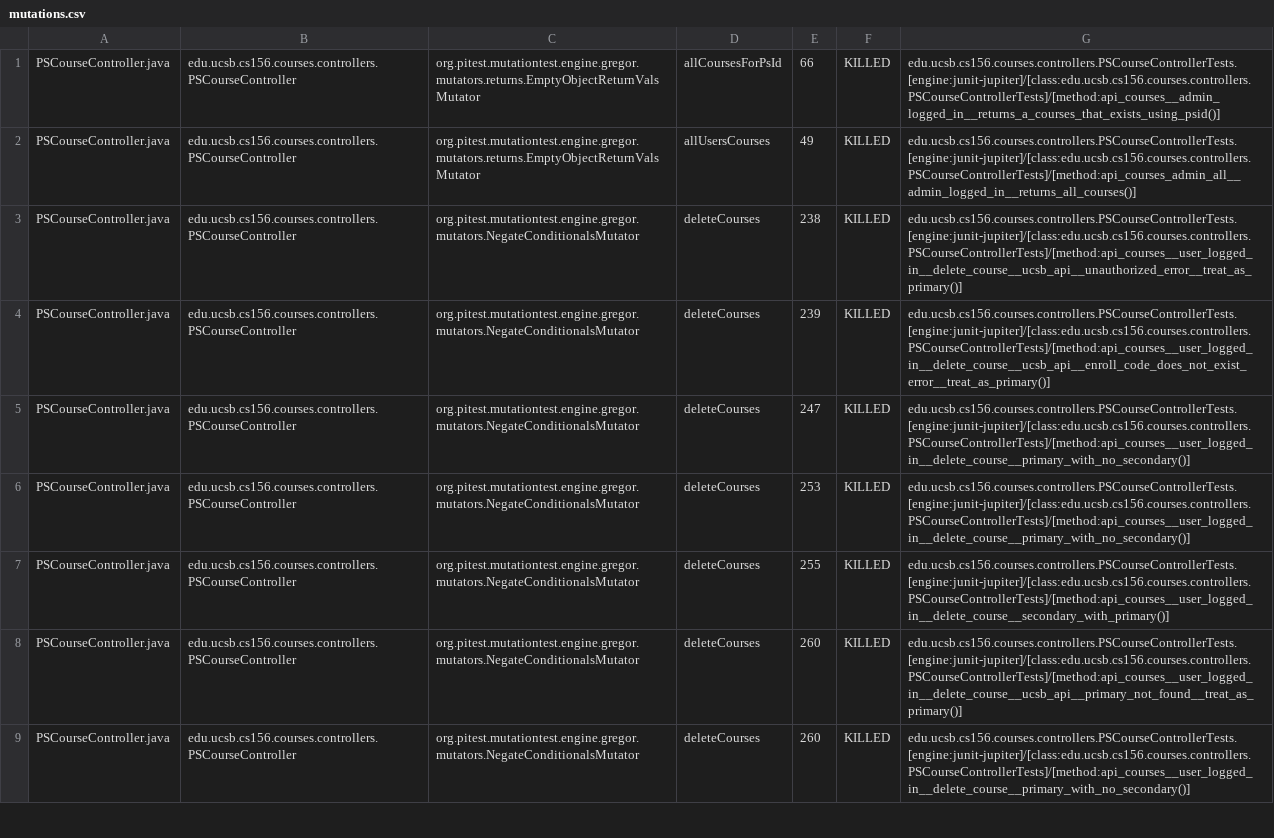
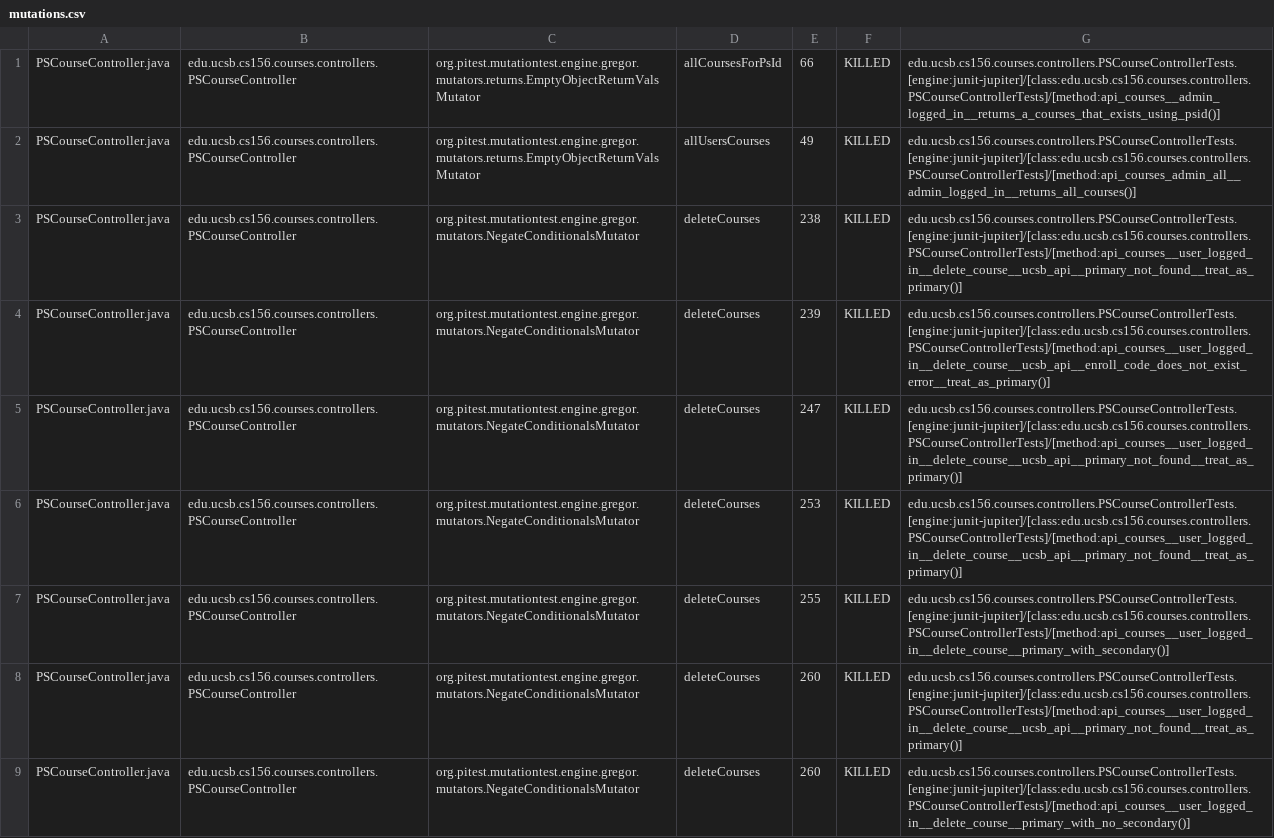
Before and after one commit to ucsb-cs156/proj-courses, a CSV file: prs/293/pitest/mutations.csv, drawn as a sheet; only a part is shown; the diff covers the shown part only.

Commit message:
Deploying to gh-pages from @ ucsb-cs156/proj-courses@5713f023d2eaf2878d14b6224b2bd12edc987254 🚀

```diff
--- a/prs/293/pitest/mutations.csv
+++ b/prs/293/pitest/mutations.csv
@@ -2,7 +2,7 @@ PSCourseController.java,edu.ucsb.cs156.courses.controllers.PSCourseController,or
 PSCourseController.java,edu.ucsb.cs156.courses.controllers.PSCourseController,org.pitest.mutationtest.engine.gregor.mutators.returns.EmptyObjectReturnValsMutator,allUsersCourses,49,KILLED,edu.ucsb.cs156.courses.controllers.PSCourseControllerTests.[engine:junit-jupiter]/[class:edu.ucsb.cs156.courses.controllers.PSCourseControllerTests]/[method:api_courses_admin_all__admin_logged_in__returns_all_courses()]
-PSCourseController.java,edu.ucsb.cs156.courses.controllers.PSCourseController,org.pitest.mutationtest.engine.gregor.mutators.NegateConditionalsMutator,deleteCourses,238,KILLED,edu.ucsb.cs156.courses.controllers.PSCourseControllerTests.[engine:junit-jupiter]/[class:edu.ucsb.cs156.courses.controllers.PSCourseControllerTests]/[method:api_courses__user_logged_in__delete_course__ucsb_api__unauthorized_error__treat_as_primary()]
+PSCourseController.java,edu.ucsb.cs156.courses.controllers.PSCourseController,org.pitest.mutationtest.engine.gregor.mutators.NegateConditionalsMutator,deleteCourses,238,KILLED,edu.ucsb.cs156.courses.controllers.PSCourseControllerTests.[engine:junit-jupiter]/[class:edu.ucsb.cs156.courses.controllers.PSCourseControllerTests]/[method:api_courses__user_logged_in__delete_course__ucsb_api__primary_not_found__treat_as_primary()]
 PSCourseController.java,edu.ucsb.cs156.courses.controllers.PSCourseController,org.pitest.mutationtest.engine.gregor.mutators.NegateConditionalsMutator,deleteCourses,239,KILLED,edu.ucsb.cs156.courses.controllers.PSCourseControllerTests.[engine:junit-jupiter]/[class:edu.ucsb.cs156.courses.controllers.PSCourseControllerTests]/[method:api_courses__user_logged_in__delete_course__ucsb_api__enroll_code_does_not_exist_error__treat_as_primary()]
-PSCourseController.java,edu.ucsb.cs156.courses.controllers.PSCourseController,org.pitest.mutationtest.engine.gregor.mutators.NegateConditionalsMutator,deleteCourses,247,KILLED,edu.ucsb.cs156.courses.controllers.PSCourseControllerTests.[engine:junit-jupiter]/[class:edu.ucsb.cs156.courses.controllers.PSCourseControllerTests]/[method:api_courses__user_logged_in__delete_course__primary_with_no_secondary()]
-PSCourseController.java,edu.ucsb.cs156.courses.controllers.PSCourseController,org.pitest.mutationtest.engine.gregor.mutators.NegateConditionalsMutator,deleteCourses,253,KILLED,edu.ucsb.cs156.courses.controllers.PSCourseControllerTests.[engine:junit-jupiter]/[class:edu.ucsb.cs156.courses.controllers.PSCourseControllerTests]/[method:api_courses__user_logged_in__delete_course__primary_with_no_secondary()]
-PSCourseController.java,edu.ucsb.cs156.courses.controllers.PSCourseController,org.pitest.mutationtest.engine.gregor.mutators.NegateConditionalsMutator,deleteCourses,255,KILLED,edu.ucsb.cs156.courses.controllers.PSCourseControllerTests.[engine:junit-jupiter]/[class:edu.ucsb.cs156.courses.controllers.PSCourseControllerTests]/[method:api_courses__user_logged_in__delete_course__secondary_with_primary()]
+PSCourseController.java,edu.ucsb.cs156.courses.controllers.PSCourseController,org.pitest.mutationtest.engine.gregor.mutators.NegateConditionalsMutator,deleteCourses,247,KILLED,edu.ucsb.cs156.courses.controllers.PSCourseControllerTests.[engine:junit-jupiter]/[class:edu.ucsb.cs156.courses.controllers.PSCourseControllerTests]/[method:api_courses__user_logged_in__delete_course__ucsb_api__primary_not_found__treat_as_primary()]
+PSCourseController.java,edu.ucsb.cs156.courses.controllers.PSCourseController,org.pitest.mutationtest.engine.gregor.mutators.NegateConditionalsMutator,deleteCourses,253,KILLED,edu.ucsb.cs156.courses.controllers.PSCourseControllerTests.[engine:junit-jupiter]/[class:edu.ucsb.cs156.courses.controllers.PSCourseControllerTests]/[method:api_courses__user_logged_in__delete_course__ucsb_api__primary_not_found__treat_as_primary()]
+PSCourseController.java,edu.ucsb.cs156.courses.controllers.PSCourseController,org.pitest.mutationtest.engine.gregor.mutators.NegateConditionalsMutator,deleteCourses,255,KILLED,edu.ucsb.cs156.courses.controllers.PSCourseControllerTests.[engine:junit-jupiter]/[class:edu.ucsb.cs156.courses.controllers.PSCourseControllerTests]/[method:api_courses__user_logged_in__delete_course__primary_with_secondary()]
 PSCourseController.java,edu.ucsb.cs156.courses.controllers.PSCourseController,org.pitest.mutationtest.engine.gregor.mutators.NegateConditionalsMutator,deleteCourses,260,KILLED,edu.ucsb.cs156.courses.controllers.PSCourseControllerTests.[engine:junit-jupiter]/[class:edu.ucsb.cs156.courses.controllers.PSCourseControllerTests]/[method:api_courses__user_logged_in__delete_course__ucsb_api__primary_not_found__treat_as_primary()]
```
Also changed, not shown: 71 edited cells elsewhere in this file, 52 other files.
